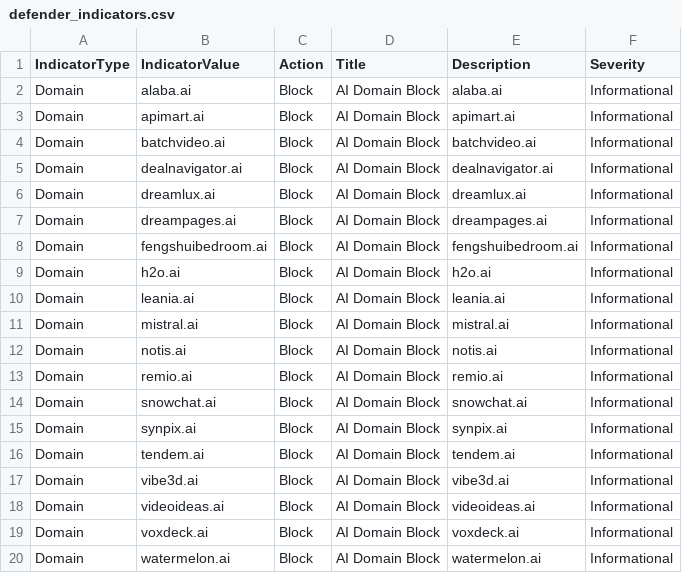
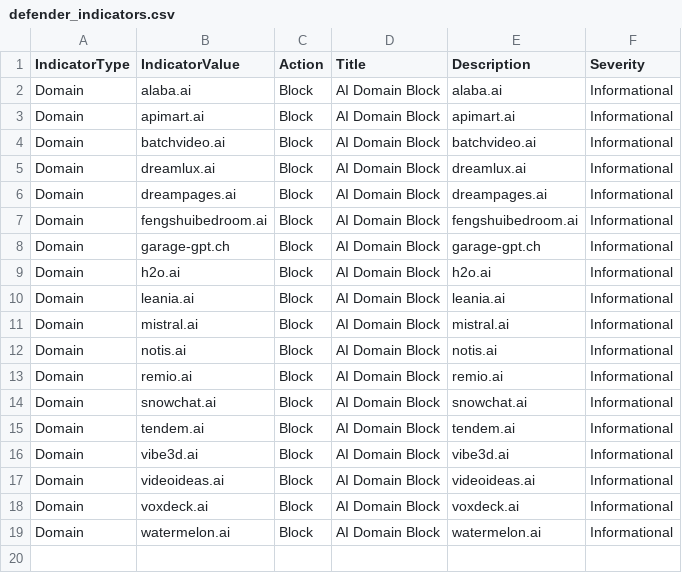
Before and after one commit to koensmink/AI-services-blockfeed-harvester, a CSV file: output/defender_indicators.csv, drawn as a sheet; removed rows and columns are numbered as before the commit, all else as after; the diff names each change by its address in the sheet, - before the commit and + after, or states it on an @@ line.

```diff
--- a/output/defender_indicators.csv
+++ b/output/defender_indicators.csv
-row 5: Domain | dealnavigator.ai | Block | AI Domain Block | dealnavigator.ai | Informational
+row 8: Domain | garage-gpt.ch | Block | AI Domain Block | garage-gpt.ch | Informational
-row 15: Domain | synpix.ai | Block | AI Domain Block | synpix.ai | Informational
```
Also changed, not shown: 5 other files.
